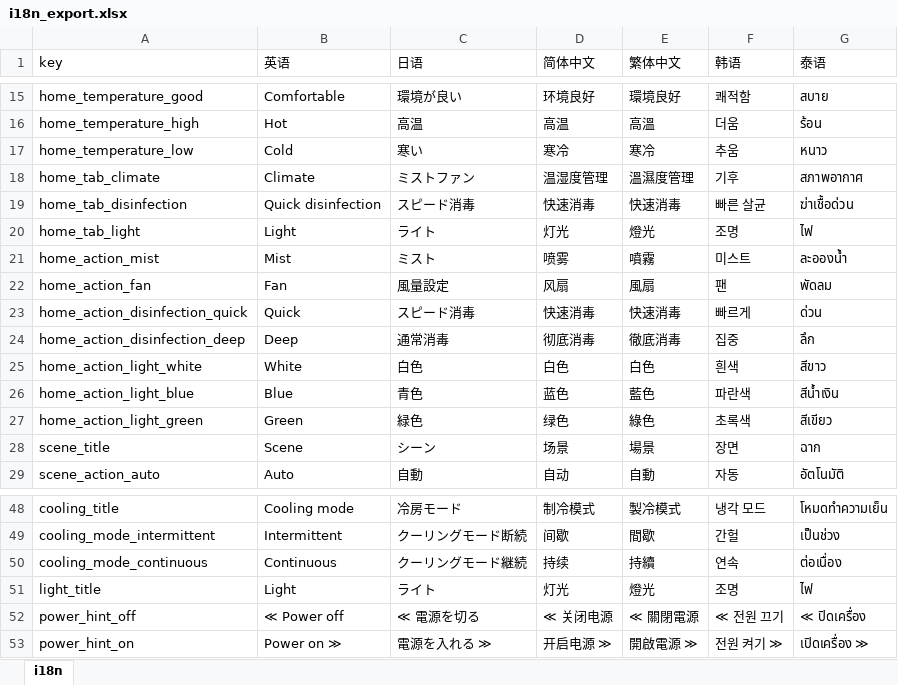
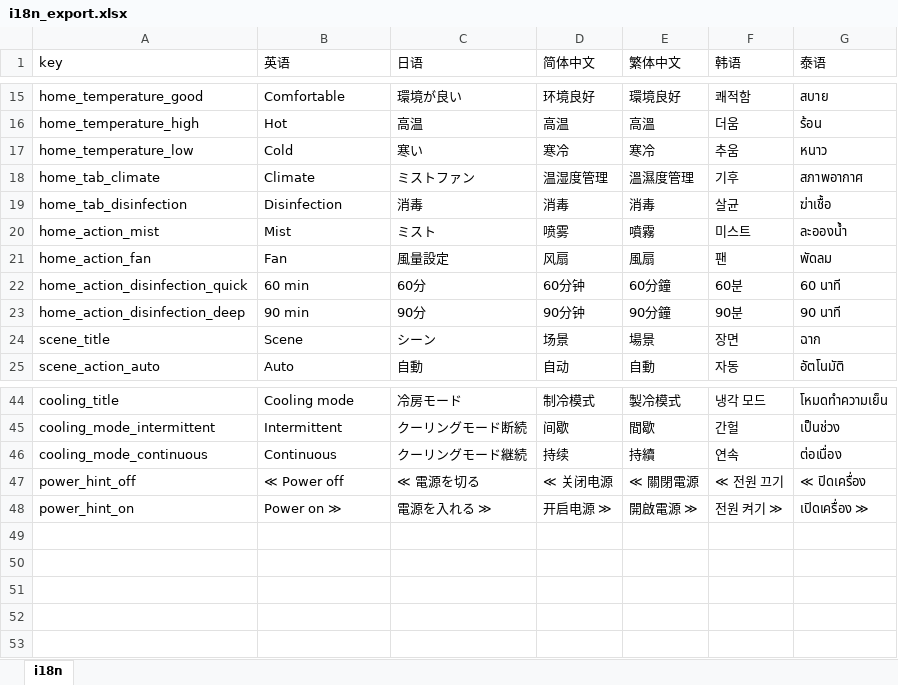
Before and after one commit to WisdomOasis/smart-bottle-maker, an Excel workbook: i18n_export.xlsx, sheet i18n, drawn as a sheet; only a part is shown, gaps mark what is left out; values as stored, in another font and other column widths than the file's, no borders; removed rows and columns are numbered as before the commit, all else as after; the diff names each change by its address in the sheet, - before the commit and + after, or states it on an @@ line.

```diff
--- a/i18n_export.xlsx (sheet i18n)
+++ b/i18n_export.xlsx (sheet i18n)
-B19 (英语): Quick disinfection
+B19 (英语): Disinfection
-C19 (日语): スピード消毒
+C19 (日语): 消毒
-D19 (简体中文): 快速消毒
+D19 (简体中文): 消毒
-E19 (繁体中文): 快速消毒
+E19 (繁体中文): 消毒
-F19 (韩语): 빠른 살균
+F19 (韩语): 살균
-G19 (泰语): ฆ่าเชื้อด่วน
+G19 (泰语): ฆ่าเชื้อ
-row 20: home_tab_light | Light | ライト | 灯光 | 燈光 | 조명 | ไฟ
-B22 (英语): Quick
+B22 (英语): 60 min
-C22 (日语): スピード消毒
+C22 (日语): 60分
-D22 (简体中文): 快速消毒
+D22 (简体中文): 60分钟
-E22 (繁体中文): 快速消毒
+E22 (繁体中文): 60分鐘
-F22 (韩语): 빠르게
+F22 (韩语): 60분
-G22 (泰语): ด่วน
+G22 (泰语): 60 นาที
-B23 (英语): Deep
+B23 (英语): 90 min
-C23 (日语): 通常消毒
+C23 (日语): 90分
-D23 (简体中文): 彻底消毒
+D23 (简体中文): 90分钟
-E23 (繁体中文): 徹底消毒
+E23 (繁体中文): 90分鐘
-F23 (韩语): 집중
+F23 (韩语): 90분
-G23 (泰语): ลึก
+G23 (泰语): 90 นาที
-row 25: home_action_light_white | White | 白色 | 白色 | 白色 | 흰색 | สีขาว
-row 26: home_action_light_blue | Blue | 青色 | 蓝色 | 藍色 | 파란색 | สีน้ำเงิน
-row 27: home_action_light_green | Green | 緑色 | 绿色 | 綠色 | 초록색 | สีเขียว
-row 51: light_title | Light | ライト | 灯光 | 燈光 | 조명 | ไฟ
```
Also changed, not shown: 8 other files.
